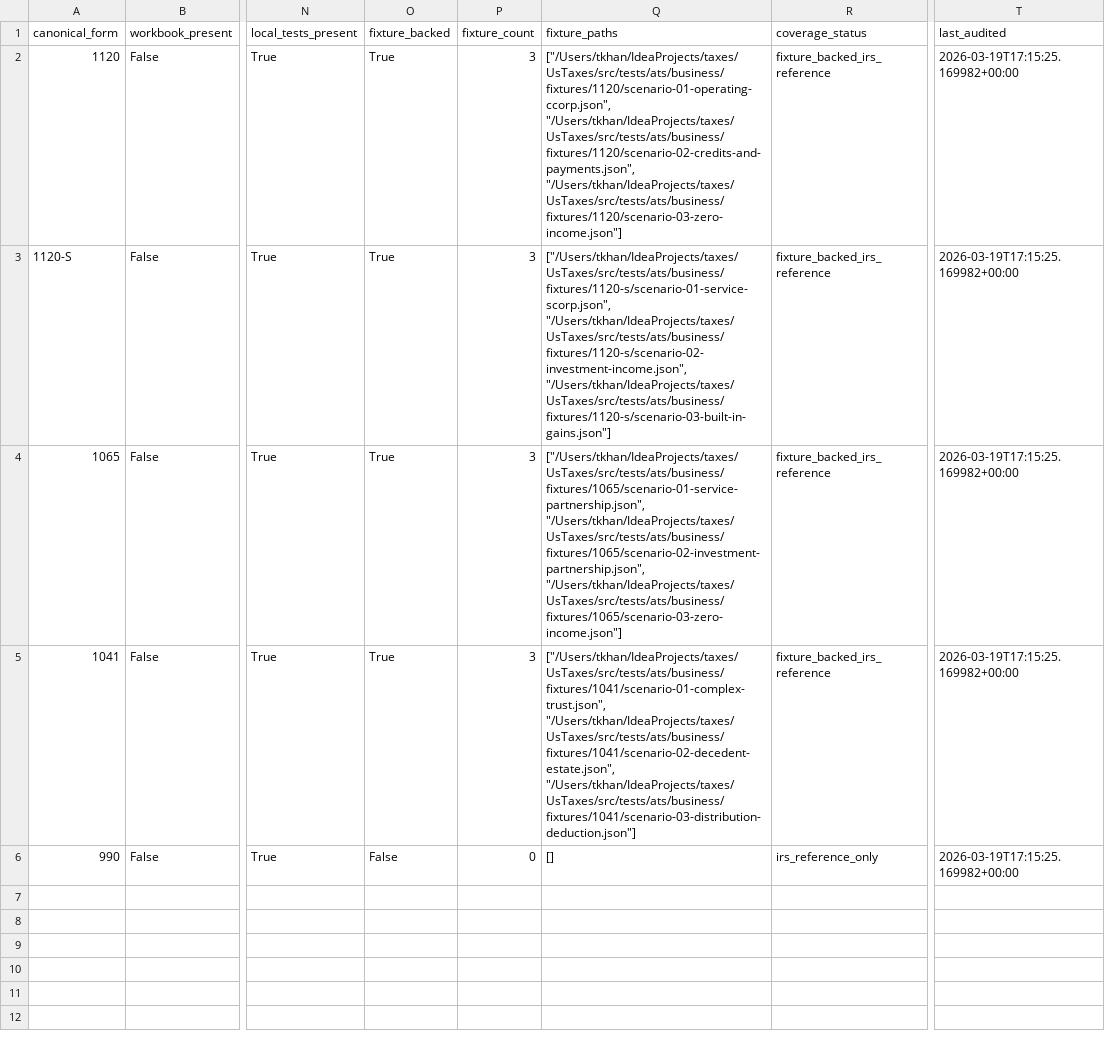
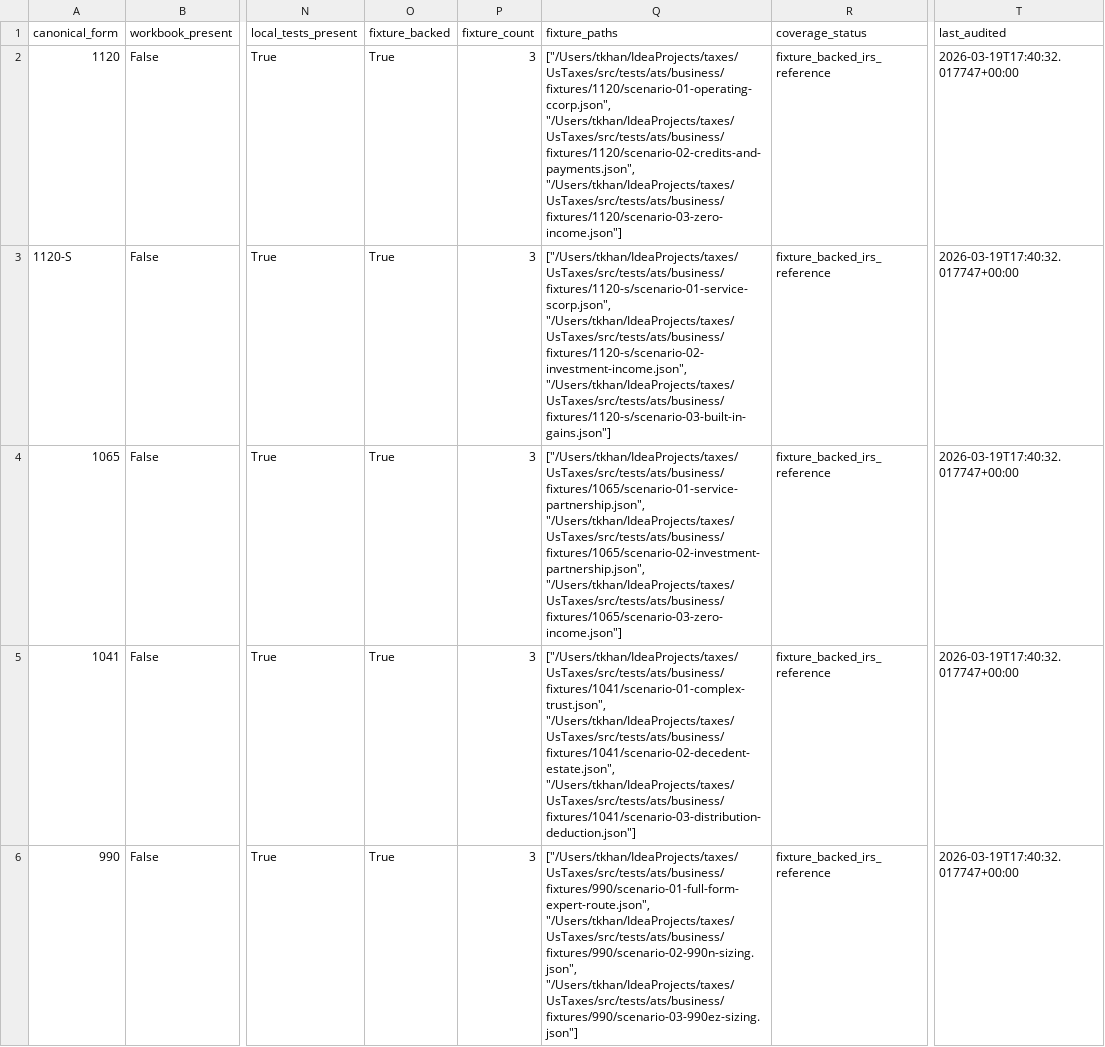
Before and after one commit to tashiscool/UsTaxes, a CSV file: docs/business_workbook_parity_matrix.csv, drawn as a sheet; only a part is shown, gaps mark what is left out; the diff names each change by its address in the sheet, - before the commit and + after, or states it on an @@ line.

Commit message:
Shrink casualty partials and nonprofit parity

```diff
--- a/docs/business_workbook_parity_matrix.csv
+++ b/docs/business_workbook_parity_matrix.csv
-T2:T6 (last_audited): 2026-03-19T17:15:25.169982+00:00
+T2:T6 (last_audited): 2026-03-19T17:40:32.017747+00:00
-O6 (fixture_backed): False
+O6 (fixture_backed): True
-P6 (fixture_count): 0
+P6 (fixture_count): 3
-Q6 (fixture_paths): []
+Q6 (fixture_paths): ["/Users/tkhan/IdeaProjects/taxes/UsTaxes/src/tests/ats/business/fixtures/990/scenario-01-full-form-expert-route.json", "/Users/tkhan/IdeaProjects/taxes/UsTaxes/src/tests/ats/business/fixtures/990/scenario-02-990n-sizing.json", "/Users/tkhan/IdeaProjects/taxes/UsTaxes/src/tests/ats/business/fixtures/990/scenario-03-990ez-sizing.json"]
-R6 (coverage_status): irs_reference_only
+R6 (coverage_status): fixture_backed_irs_reference
```
Also changed, not shown: docs/2024_vs_2025_law_diff_matrix.csv, 16 other files.
